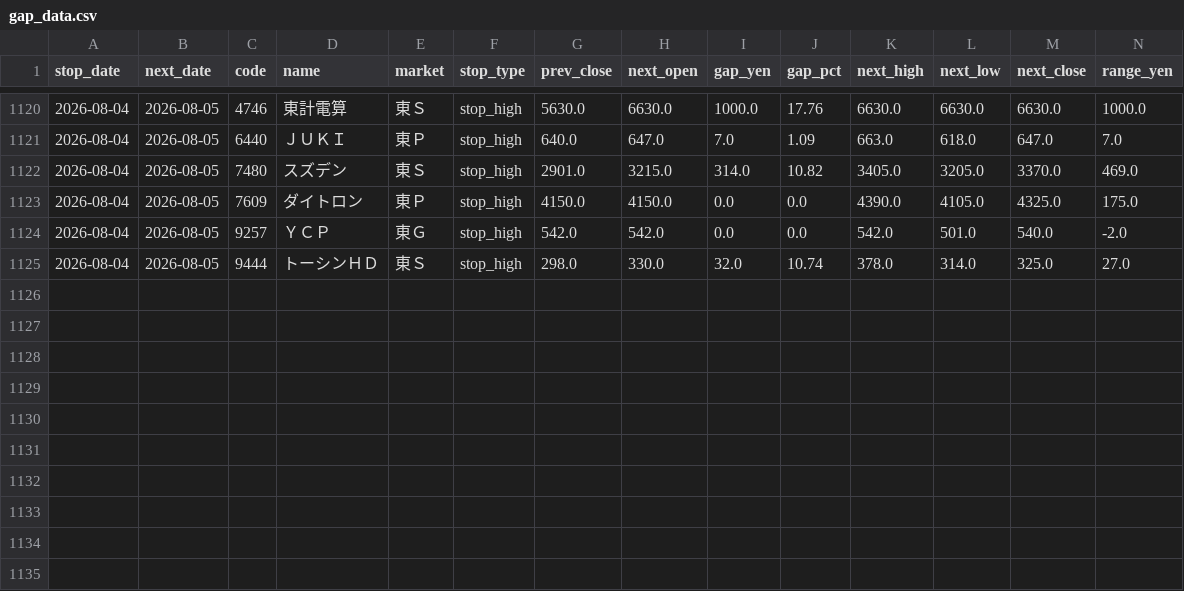
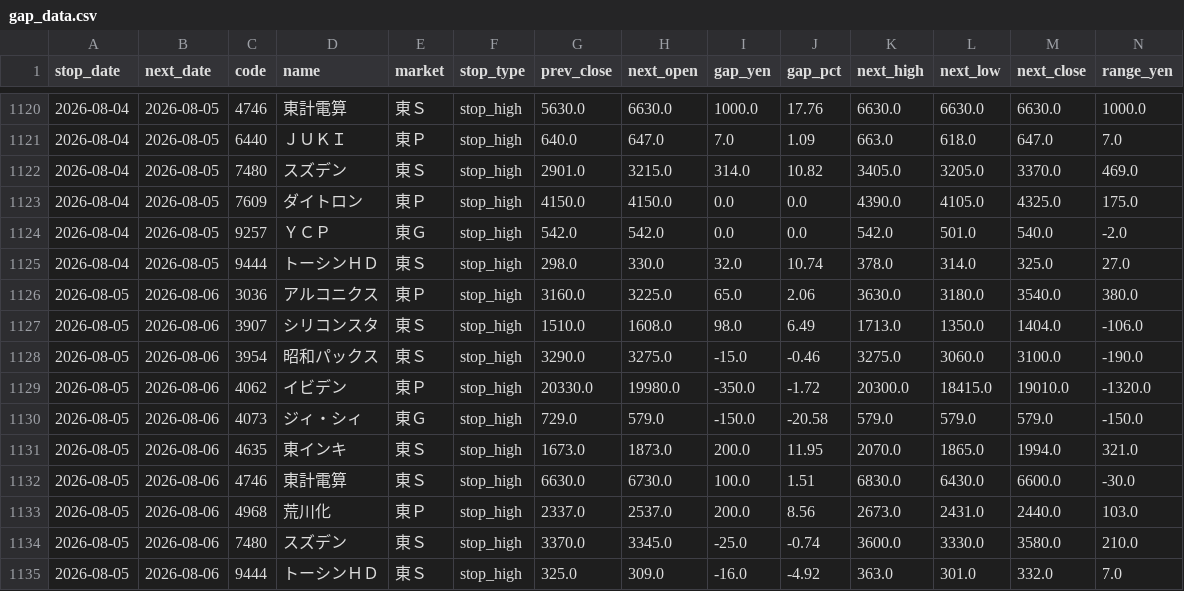
Before and after one commit to jpn-x/kabu-stop, a CSV file: data/gap_data.csv, drawn as a sheet; only a part is shown, gaps mark what is left out; rows hold the shown columns only; the diff names each change by its address in the sheet, - before the commit and + after, or states it on an @@ line.

```diff
--- a/data/gap_data.csv
+++ b/data/gap_data.csv
+row 1126: 2026-08-05 | 2026-08-06 | 3036 | アルコニクス | 東Ｐ | stop_high | 3160.0 | 3225.0 | 65.0 | 2.06 | 3630.0 | 3180.0 | 3540.0 | 380.0
+row 1127: 2026-08-05 | 2026-08-06 | 3907 | シリコンスタ | 東Ｓ | stop_high | 1510.0 | 1608.0 | 98.0 | 6.49 | 1713.0 | 1350.0 | 1404.0 | -106.0
+row 1128: 2026-08-05 | 2026-08-06 | 3954 | 昭和パックス | 東Ｓ | stop_high | 3290.0 | 3275.0 | -15.0 | -0.46 | 3275.0 | 3060.0 | 3100.0 | -190.0
+row 1129: 2026-08-05 | 2026-08-06 | 4062 | イビデン | 東Ｐ | stop_high | 20330.0 | 19980.0 | -350.0 | -1.72 | 20300.0 | 18415.0 | 19010.0 | -1320.0
+row 1130: 2026-08-05 | 2026-08-06 | 4073 | ジィ・シィ | 東Ｇ | stop_high | 729.0 | 579.0 | -150.0 | -20.58 | 579.0 | 579.0 | 579.0 | -150.0
+row 1131: 2026-08-05 | 2026-08-06 | 4635 | 東インキ | 東Ｓ | stop_high | 1673.0 | 1873.0 | 200.0 | 11.95 | 2070.0 | 1865.0 | 1994.0 | 321.0
+row 1132: 2026-08-05 | 2026-08-06 | 4746 | 東計電算 | 東Ｓ | stop_high | 6630.0 | 6730.0 | 100.0 | 1.51 | 6830.0 | 6430.0 | 6600.0 | -30.0
+row 1133: 2026-08-05 | 2026-08-06 | 4968 | 荒川化 | 東Ｐ | stop_high | 2337.0 | 2537.0 | 200.0 | 8.56 | 2673.0 | 2431.0 | 2440.0 | 103.0
+row 1134: 2026-08-05 | 2026-08-06 | 7480 | スズデン | 東Ｓ | stop_high | 3370.0 | 3345.0 | -25.0 | -0.74 | 3600.0 | 3330.0 | 3580.0 | 210.0
+row 1135: 2026-08-05 | 2026-08-06 | 9444 | トーシンＨＤ | 東Ｓ | stop_high | 325.0 | 309.0 | -16.0 | -4.92 | 363.0 | 301.0 | 332.0 | 7.0
```
